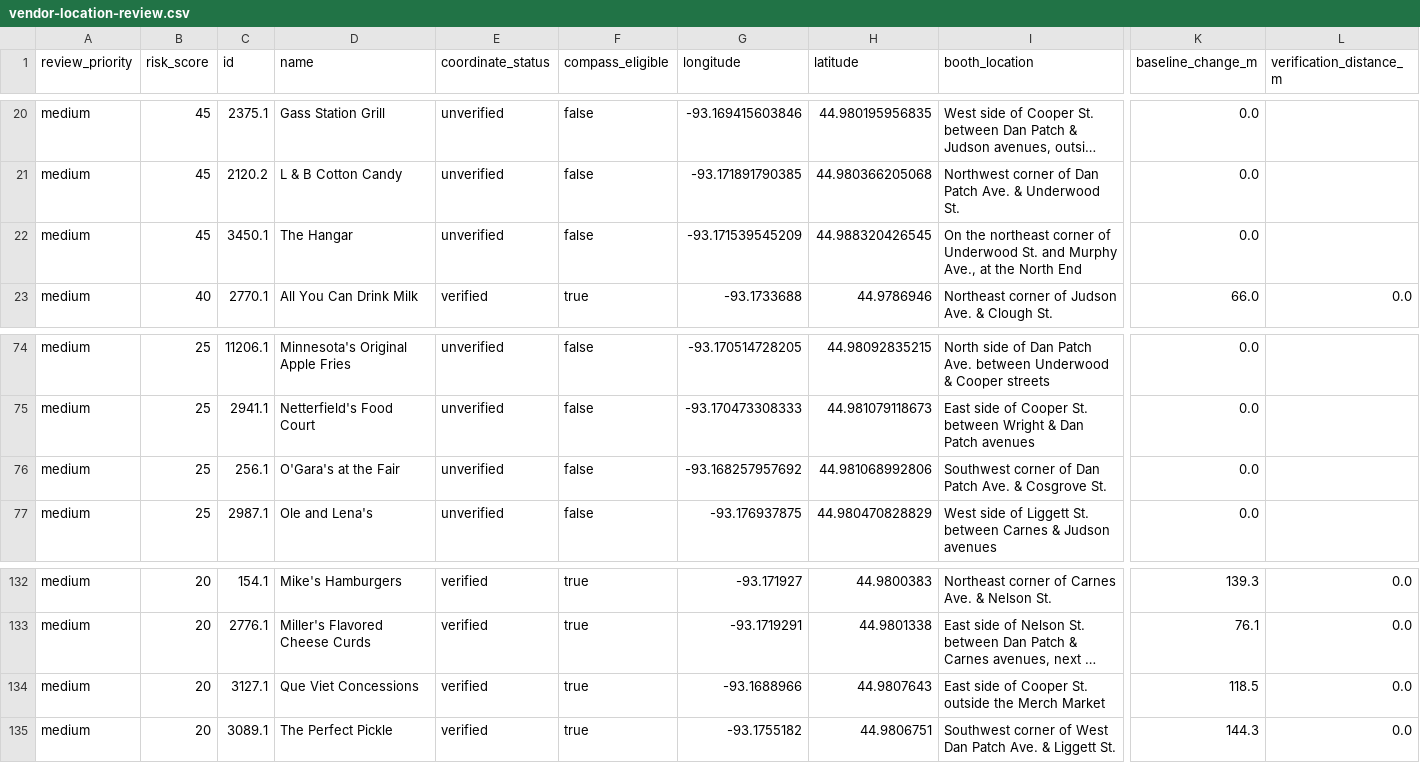
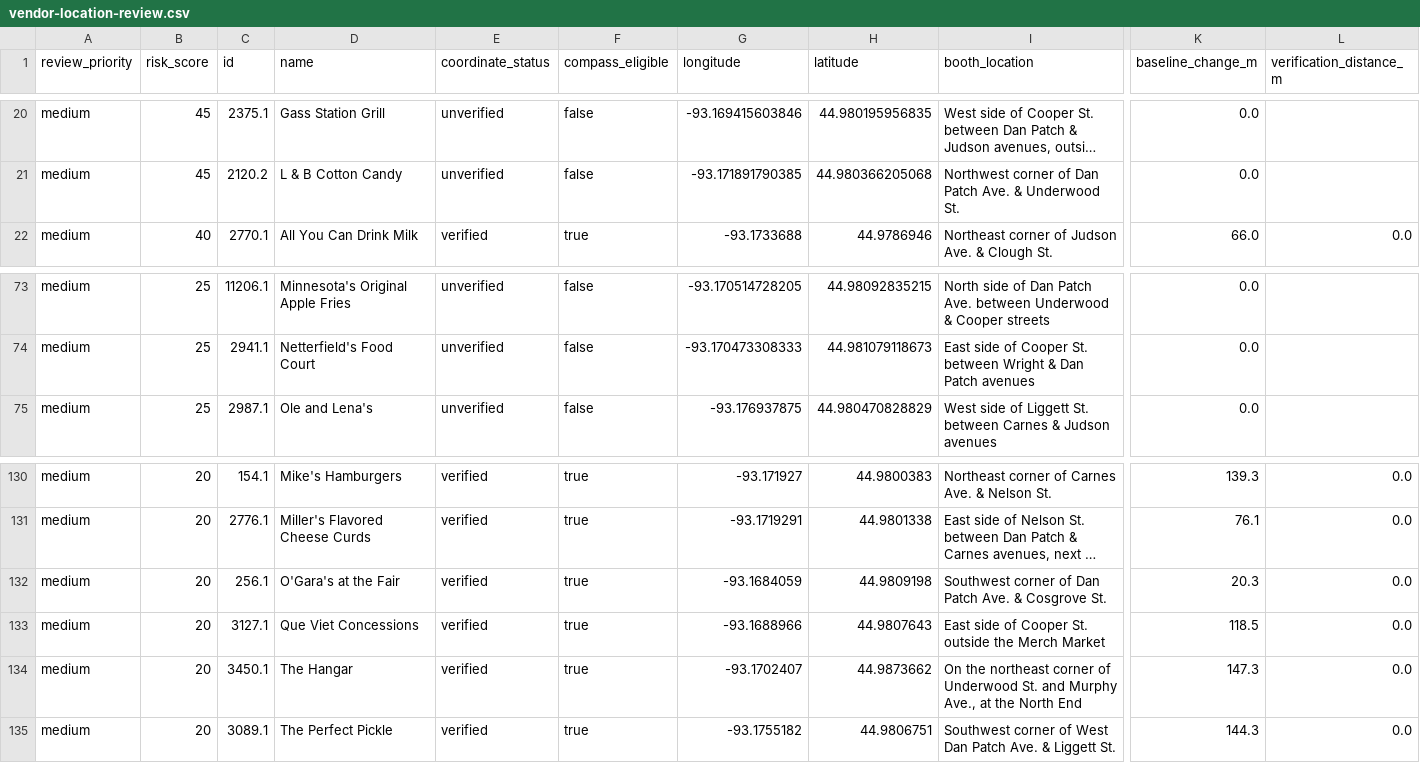
Before and after one commit to WatchMeBuildThis/fairplay-data, a CSV file: audit/vendor-location-review.csv, drawn as a sheet; only a part is shown, gaps mark what is left out; long unchanged cells end in …; removed rows and columns are numbered as before the commit, all else as after; rows hold the shown columns only; the diff names each change by its address in the sheet, - before the commit and + after, or states it on an @@ line.

Commit message:
Verify O'Gara's and correct The Hangar pin

```diff
--- a/audit/vendor-location-review.csv
+++ b/audit/vendor-location-review.csv
-row 22: medium | 45 | 3450.1 | The Hangar | unverified | false | -93.171539545209 | 44.988320426545 | On the northeast corner of Underwood St. and Murphy Ave., at the North End | 0.0
-row 76: medium | 25 | 256.1 | O'Gara's at the Fair | unverified | false | -93.168257957692 | 44.981068992806 | Southwest corner of Dan Patch Ave. & Cosgrove St. | 0.0
+row 132: medium | 20 | 256.1 | O'Gara's at the Fair | verified | true | -93.1684059 | 44.9809198 | Southwest corner of Dan Patch Ave. & Cosgrove St. | 20.3 | 0.0
+row 134: medium | 20 | 3450.1 | The Hangar | verified | true | -93.1702407 | 44.9873662 | On the northeast corner of Underwood St. and Murphy Ave., at the North End | 147.3 | 0.0
```
